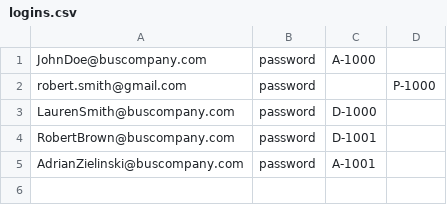
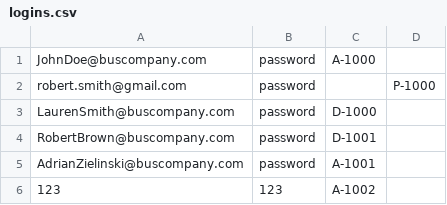
Before and after one commit to adrian3092/CS234_BusTicketManagementSystem, a CSV file: Stage 4/data/logins.csv, drawn as a sheet; the diff names each change by its address in the sheet, - before the commit and + after, or states it on an @@ line.

```diff
--- a/Stage 4/data/logins.csv
+++ b/Stage 4/data/logins.csv
+row 6: 123 | 123 | A-1002
```
Also changed, not shown: 1 other file.
